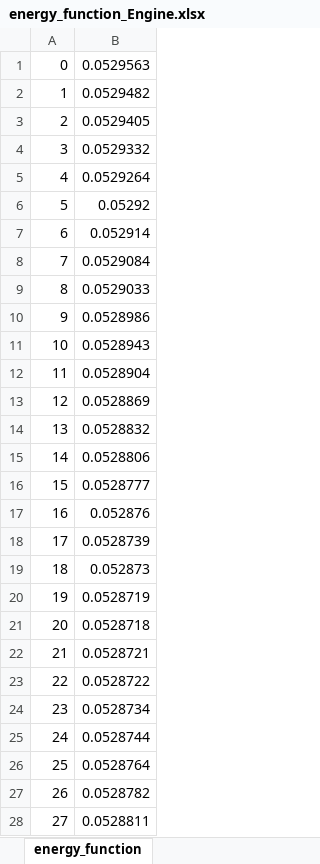
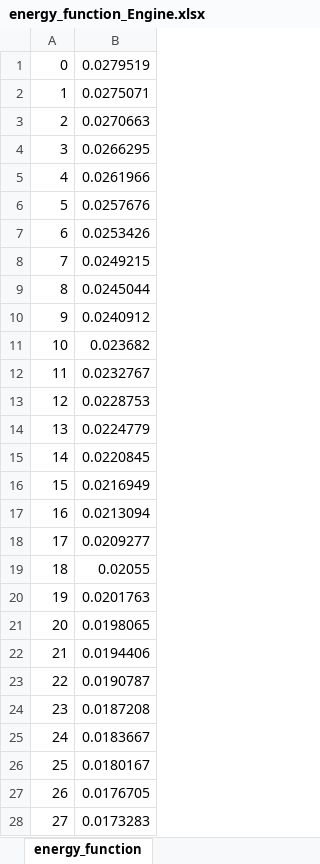
Before and after one commit to luosz/volume-visualiser, an Excel workbook: VolumeRenderer/energy_function_Engine.xlsx, sheet energy_function, drawn as a sheet; only a part is shown; values as stored, in another font and other column widths than the file's, no borders; charts and pictures not drawn; the diff covers the shown part only; the diff names each change by its address in the sheet, - before the commit and + after, or states it on an @@ line.

Commit message:
add transfer functions

```diff
--- a/VolumeRenderer/energy_function_Engine.xlsx (sheet energy_function)
+++ b/VolumeRenderer/energy_function_Engine.xlsx (sheet energy_function)
-B1: 0.0529563
+B1: 0.0279519
-B2: 0.0529482
+B2: 0.0275071
-B3: 0.0529405
+B3: 0.0270663
-B4: 0.0529332
+B4: 0.0266295
-B5: 0.0529264
+B5: 0.0261966
-B6: 0.05292
+B6: 0.0257676
-B7: 0.052914
+B7: 0.0253426
-B8: 0.0529084
+B8: 0.0249215
-B9: 0.0529033
+B9: 0.0245044
-B10: 0.0528986
+B10: 0.0240912
-B11: 0.0528943
+B11: 0.023682
-B12: 0.0528904
+B12: 0.0232767
-B13: 0.0528869
+B13: 0.0228753
-B14: 0.0528832
+B14: 0.0224779
-B15: 0.0528806
+B15: 0.0220845
-B16: 0.0528777
+B16: 0.0216949
-B17: 0.052876
+B17: 0.0213094
-B18: 0.0528739
+B18: 0.0209277
-B19: 0.052873
+B19: 0.02055
-B20: 0.0528719
+B20: 0.0201763
-B21: 0.0528718
+B21: 0.0198065
-B22: 0.0528721
+B22: 0.0194406
-B23: 0.0528722
+B23: 0.0190787
-B24: 0.0528734
+B24: 0.0187208
-B25: 0.0528744
+B25: 0.0183667
-B26: 0.0528764
+B26: 0.0180167
-B27: 0.0528782
+B27: 0.0176705
-B28: 0.0528811
+B28: 0.0173283
```
Also changed, not shown: 473 edited cells elsewhere in this sheet, charts or pictures, 39 other files.
